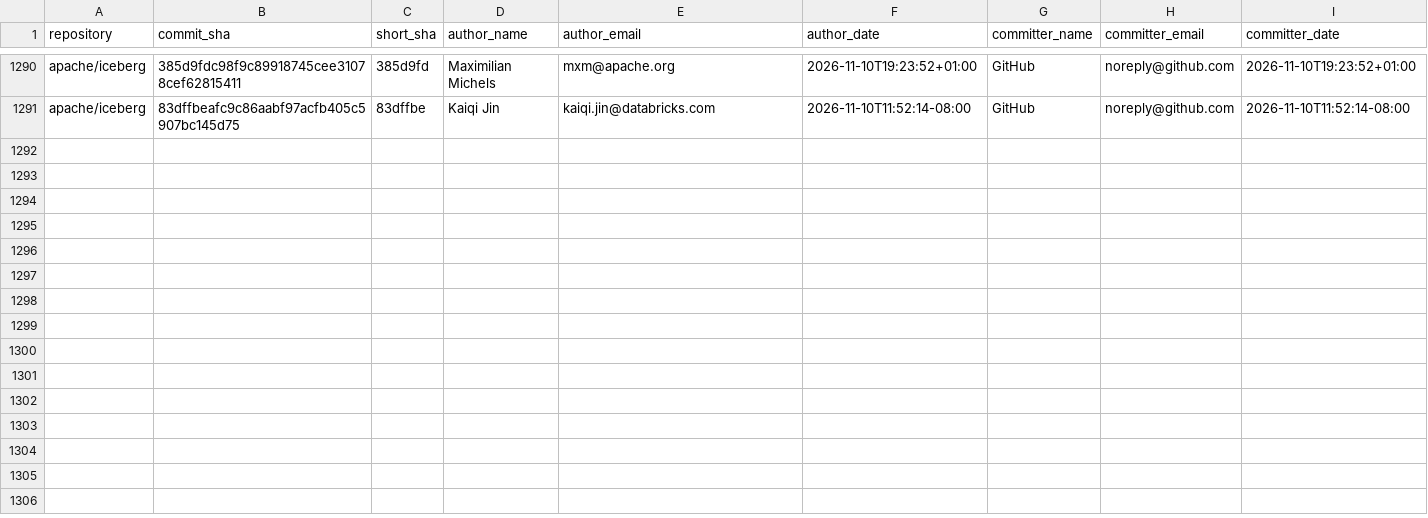
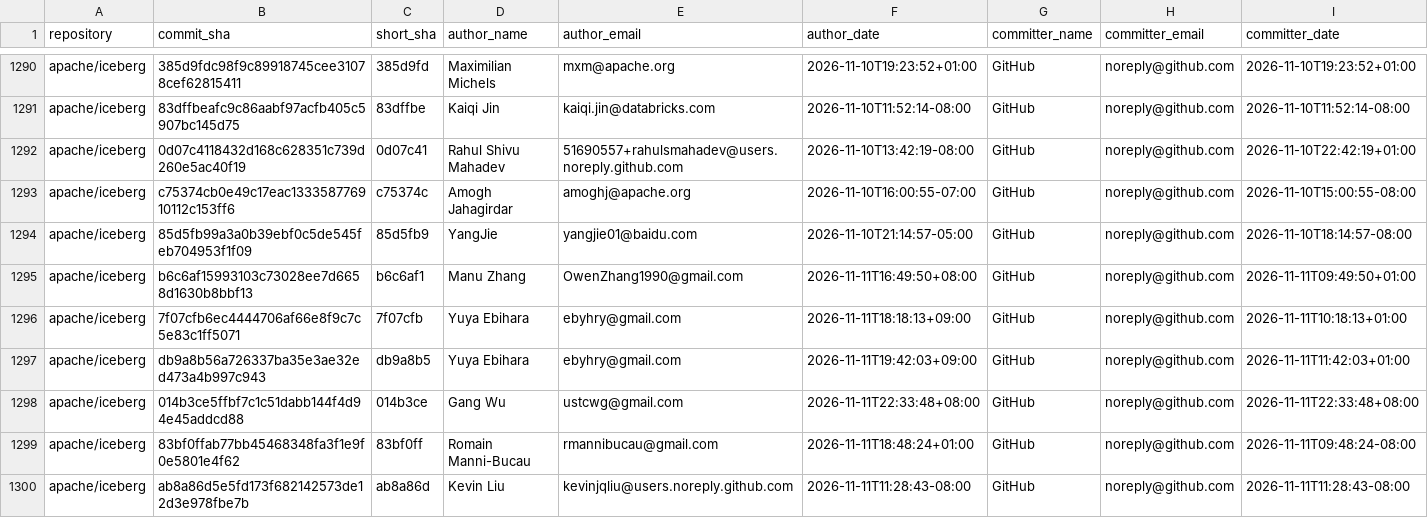
Before and after one commit to kevinjqliu/iceberg-activity-tracker, a CSV file: data/commits/apache_iceberg.csv, drawn as a sheet; only a part is shown, gaps mark what is left out; rows hold the shown columns only; the diff names each change by its address in the sheet, - before the commit and + after, or states it on an @@ line.

```diff
--- a/data/commits/apache_iceberg.csv
+++ b/data/commits/apache_iceberg.csv
+row 1292: apache/iceberg | 0d07c4118432d168c628351c739d260e5ac40f19 | 0d07c41 | Rahul Shivu Mahadev | 51690557+rahulsmahadev@users.noreply.github.com | 2026-11-10T13:42:19-08:00 | GitHub | noreply@github.com | 2026-11-10T22:42:19+01:00
+row 1293: apache/iceberg | c75374cb0e49c17eac133358776910112c153ff6 | c75374c | Amogh Jahagirdar | amoghj@apache.org | 2026-11-10T16:00:55-07:00 | GitHub | noreply@github.com | 2026-11-10T15:00:55-08:00
+row 1294: apache/iceberg | 85d5fb99a3a0b39ebf0c5de545feb704953f1f09 | 85d5fb9 | YangJie | yangjie01@baidu.com | 2026-11-10T21:14:57-05:00 | GitHub | noreply@github.com | 2026-11-10T18:14:57-08:00
+row 1295: apache/iceberg | b6c6af15993103c73028ee7d6658d1630b8bbf13 | b6c6af1 | Manu Zhang | OwenZhang1990@gmail.com | 2026-11-11T16:49:50+08:00 | GitHub | noreply@github.com | 2026-11-11T09:49:50+01:00
+row 1296: apache/iceberg | 7f07cfb6ec4444706af66e8f9c7c5e83c1ff5071 | 7f07cfb | Yuya Ebihara | ebyhry@gmail.com | 2026-11-11T18:18:13+09:00 | GitHub | noreply@github.com | 2026-11-11T10:18:13+01:00
+row 1297: apache/iceberg | db9a8b56a726337ba35e3ae32ed473a4b997c943 | db9a8b5 | Yuya Ebihara | ebyhry@gmail.com | 2026-11-11T19:42:03+09:00 | GitHub | noreply@github.com | 2026-11-11T11:42:03+01:00
+row 1298: apache/iceberg | 014b3ce5ffbf7c1c51dabb144f4d94e45addcd88 | 014b3ce | Gang Wu | ustcwg@gmail.com | 2026-11-11T22:33:48+08:00 | GitHub | noreply@github.com | 2026-11-11T22:33:48+08:00
+row 1299: apache/iceberg | 83bf0ffab77bb45468348fa3f1e9f0e5801e4f62 | 83bf0ff | Romain Manni-Bucau | rmannibucau@gmail.com | 2026-11-11T18:48:24+01:00 | GitHub | noreply@github.com | 2026-11-11T09:48:24-08:00
+row 1300: apache/iceberg | ab8a86d5e5fd173f682142573de12d3e978fbe7b | ab8a86d | Kevin Liu | kevinjqliu@users.noreply.github.com | 2026-11-11T11:28:43-08:00 | GitHub | noreply@github.com | 2026-11-11T11:28:43-08:00
```
Also changed, not shown: data/commits/apache_iceberg_cpp.csv, 3 other files.
